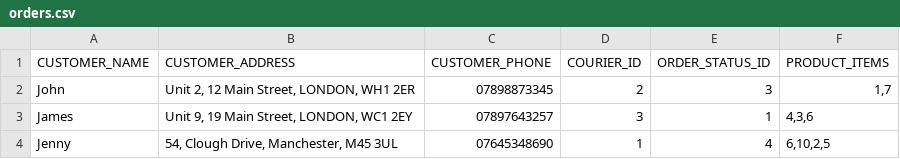
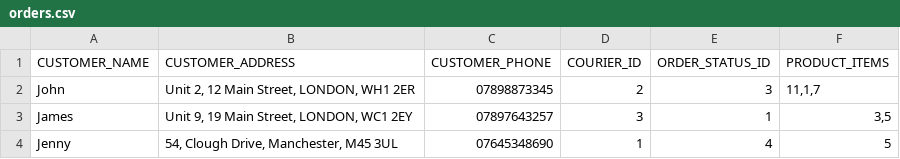
Before and after one commit to success4lyf/Cafe-App-Project, a CSV file: file_content/orders.csv, drawn as a sheet.

```diff
--- a/file_content/orders.csv
+++ b/file_content/orders.csv
@@ -1,4 +1,4 @@
 CUSTOMER_NAME,CUSTOMER_ADDRESS,CUSTOMER_PHONE,COURIER_ID,ORDER_STATUS_ID,PRODUCT_ITEMS
-John,"Unit 2, 12 Main Street, LONDON, WH1 2ER",07898873345,2,3,"1,7"
-James,"Unit 9, 19 Main Street, LONDON, WC1 2EY",07897643257,3,1,"4,3,6"
-Jenny,"54, Clough Drive, Manchester, M45 3UL",07645348690,1,4,"6,10,2,5"
+John,"Unit 2, 12 Main Street, LONDON, WH1 2ER",07898873345,2,3,"11,1,7"
+James,"Unit 9, 19 Main Street, LONDON, WC1 2EY",07897643257,3,1,"3,5"
+Jenny,"54, Clough Drive, Manchester, M45 3UL",07645348690,1,4,5
```
Also changed, not shown: 11 other files.
